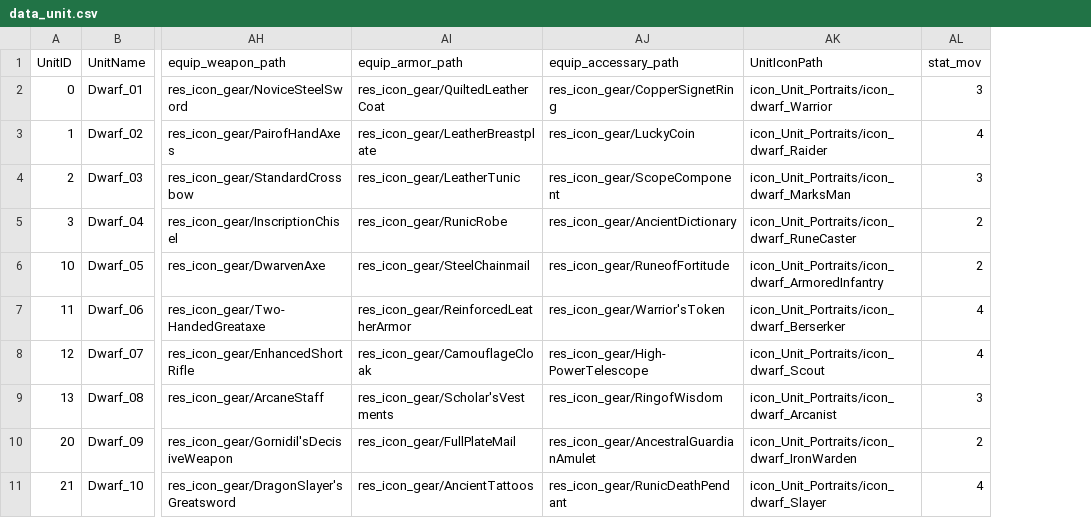
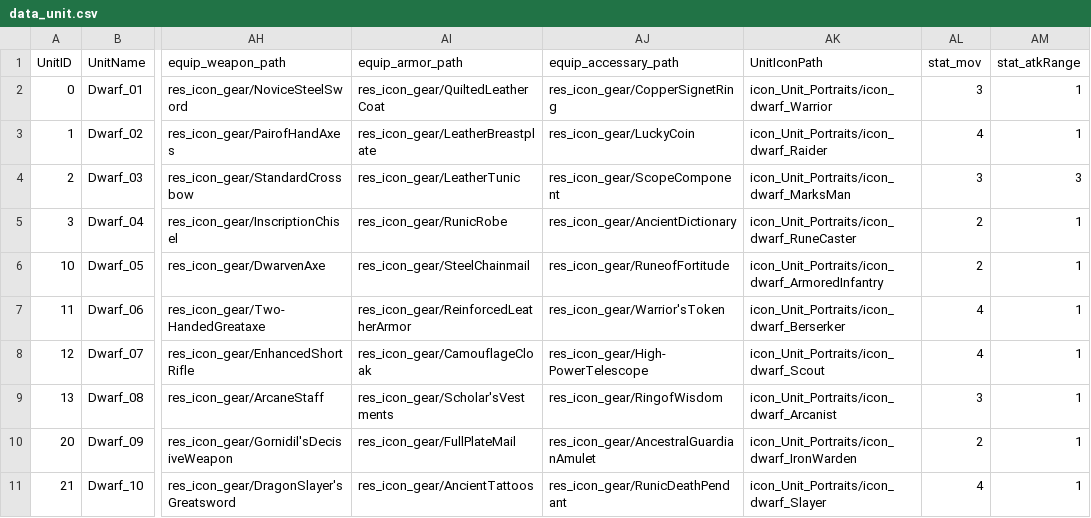
Before and after one commit to nixeast/Project_D1, a CSV file: Assets/05_csv/data_unit.csv, drawn as a sheet; only a part is shown, gaps mark what is left out; the diff names each change by its address in the sheet, - before the commit and + after, or states it on an @@ line.

```diff
--- a/Assets/05_csv/data_unit.csv
+++ b/Assets/05_csv/data_unit.csv
+column AM (stat_atkRange), rows 2-11: 1 | 1 | 3 | 1 | 1 | 1 | 1 | 1 | 1 | 1
```
Also changed, not shown: 24 other files.
